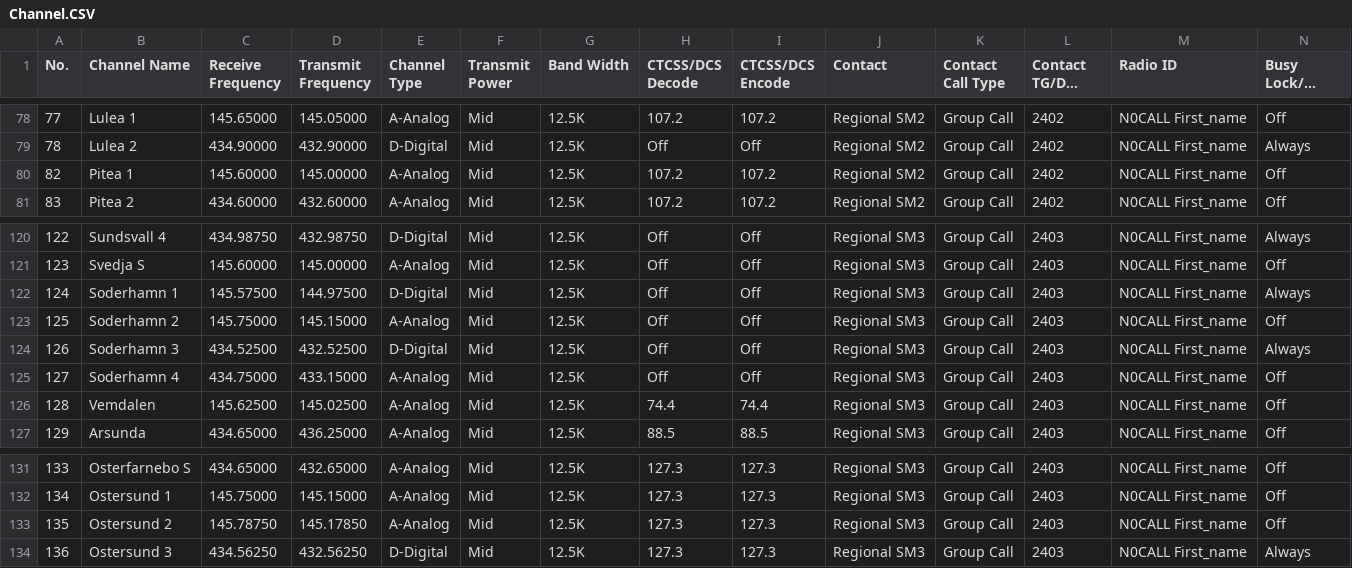
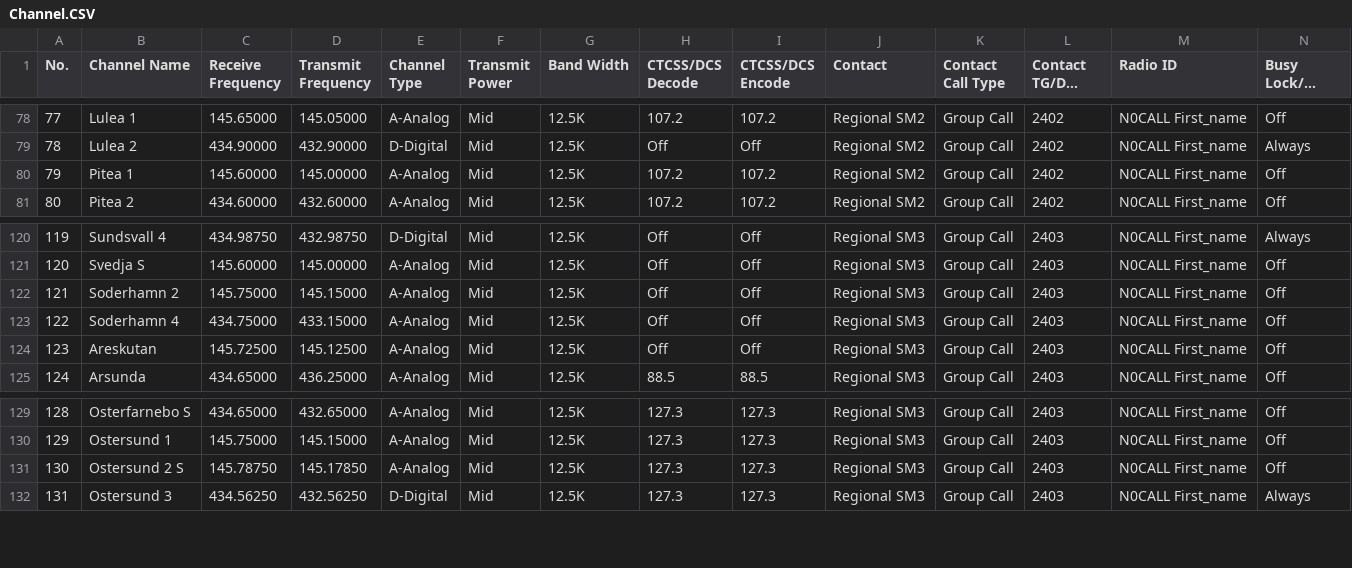
Before and after one commit to sm0rgm/at-d878uv, a CSV file: Channel.CSV, drawn as a sheet; only a part is shown, gaps mark what is left out; long unchanged cells end in …; removed rows and columns are numbered as before the commit, all else as after; rows hold the shown columns only; the diff names each change by its address in the sheet, - before the commit and + after, or states it on an @@ line.

Commit message:
SM3 2024-02-10

```diff
--- a/Channel.CSV
+++ b/Channel.CSV
@@ column A (No.) renumbered between rows 80 and 598 @@
-row 122: 124 | Soderhamn 1 | 145.57500 | 144.97500 | D-Digital | Mid | 12.5K | Off | Off | Regional SM3 | Group Call | 2403 | N0CALL First_name | Always
-row 124: 126 | Soderhamn 3 | 434.52500 | 432.52500 | D-Digital | Mid | 12.5K | Off | Off | Regional SM3 | Group Call | 2403 | N0CALL First_name | Always
-B124 (Channel Name): Vemdalen
+B124 (Channel Name): Areskutan
-C124 (Receive Frequency): 145.62500
+C124 (Receive Frequency): 145.72500
-D124 (Transmit Frequency): 145.02500
+D124 (Transmit Frequency): 145.12500
-H124 (CTCSS/DCS Decode): 74.4
+H124 (CTCSS/DCS Decode): Off
-I124 (CTCSS/DCS Encode): 74.4
+I124 (CTCSS/DCS Encode): Off
-B131 (Channel Name): Ostersund 2
+B131 (Channel Name): Ostersund 2 S
```
